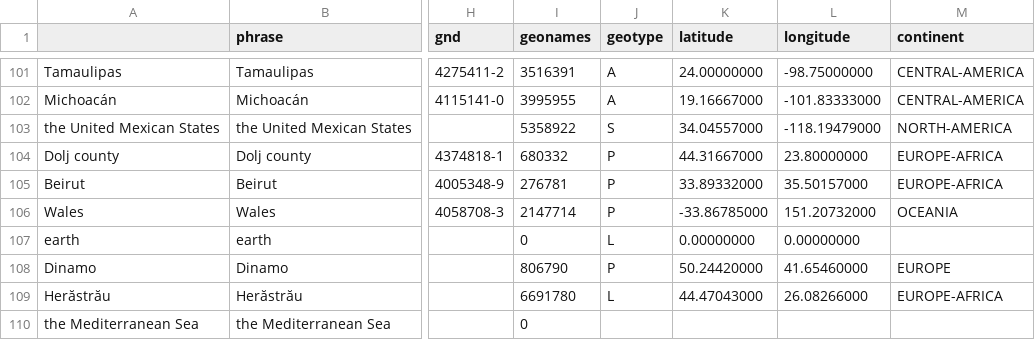
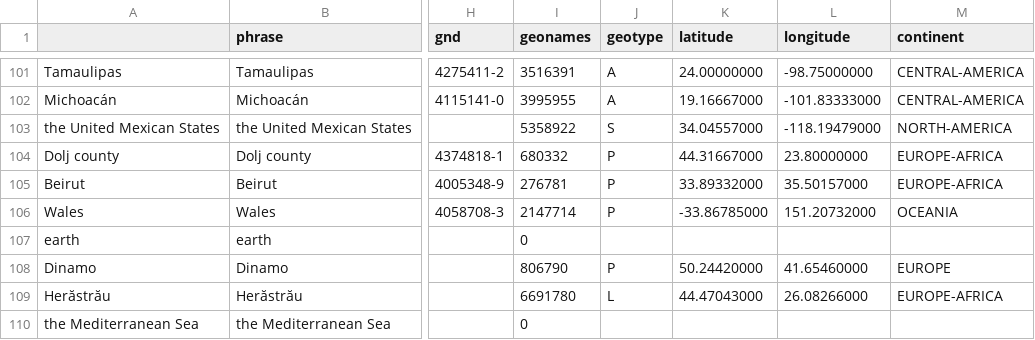
Before and after one commit to TinoH91news/romanianExtremes, a CSV file: csv/sentiments_locations.csv, drawn as a sheet; only a part is shown, gaps mark what is left out; the diff names each change by its address in the sheet, - before the commit and + after, or states it on an @@ line.

Commit message:
Commit from GitHub Actions (entities:0.0)

```diff
--- a/csv/sentiments_locations.csv
+++ b/csv/sentiments_locations.csv
-J107 (geotype): L
+J107 (geotype): (empty)
-K107 (latitude): 0.00000000
+K107 (latitude): (empty)
-L107 (longitude): 0.00000000
+L107 (longitude): (empty)
```
